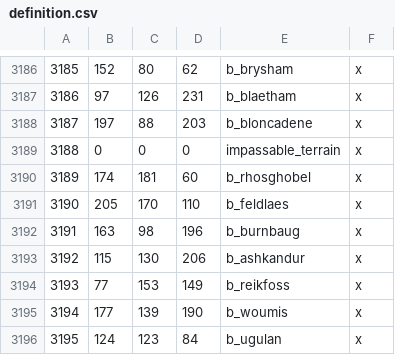
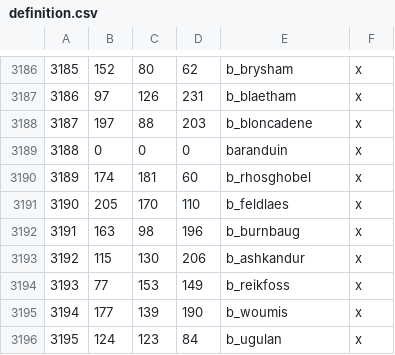
Before and after one commit to terrapass/RealmsInExile-CI-Prototype, a CSV file: LotRRealmsInExileDev/map_data/definition.csv, drawn as a sheet; only a part is shown, gaps mark what is left out.

```diff
--- a/LotRRealmsInExileDev/map_data/definition.csv
+++ b/LotRRealmsInExileDev/map_data/definition.csv
@@ -3188,3 +3188,3 @@
 3187;197;88;203;b_bloncadene;x
-3188;0;0;0;impassable_terrain;x
+3188;0;0;0;baranduin;x
 3189;174;181;60;b_rhosghobel;x
```
Also changed, not shown: 1 other file.
